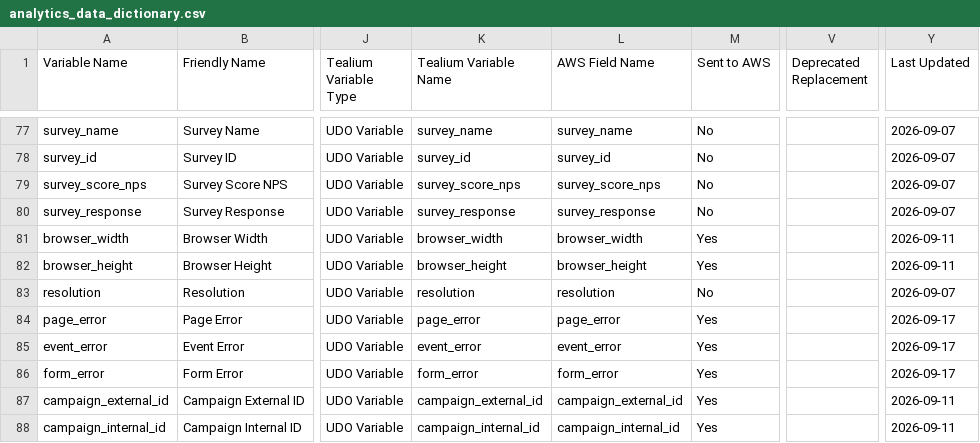
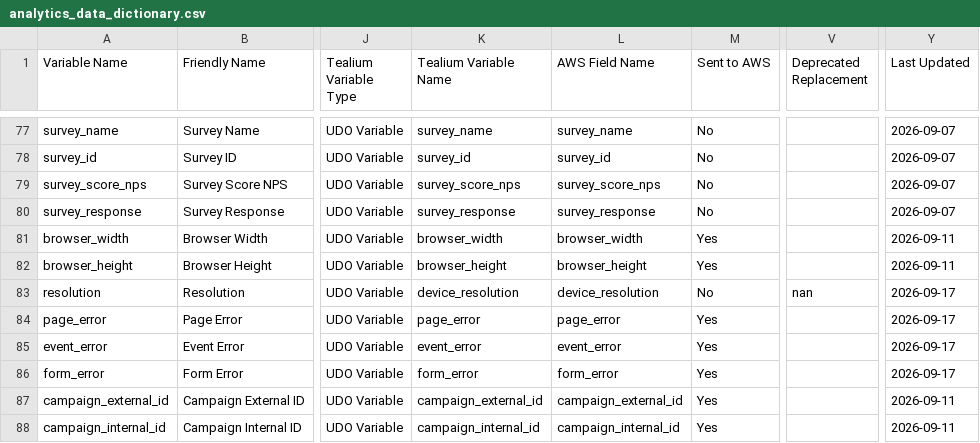
Before and after one commit to Nikhil-Lakha/Digital-Analytics-Data-Dictionary, a CSV file: data/analytics_data_dictionary.csv, drawn as a sheet; only a part is shown, gaps mark what is left out; the diff names each change by its address in the sheet, - before the commit and + after, or states it on an @@ line.

Commit message:
Update analytics variable: resolution

```diff
--- a/data/analytics_data_dictionary.csv
+++ b/data/analytics_data_dictionary.csv
-K83 (Tealium Variable Name): resolution
+K83 (Tealium Variable Name): device_resolution
-L83 (AWS Field Name): resolution
+L83 (AWS Field Name): device_resolution
-V83 (Deprecated Replacement): (empty)
+V83 (Deprecated Replacement): nan
-Y83 (Last Updated): 2026-09-07
+Y83 (Last Updated): 2026-09-17
```
